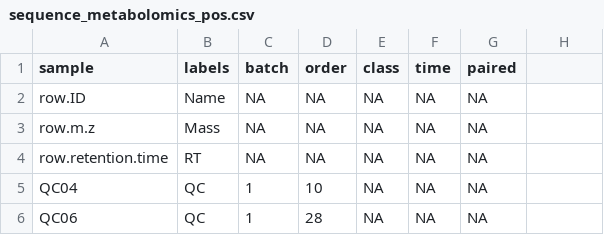
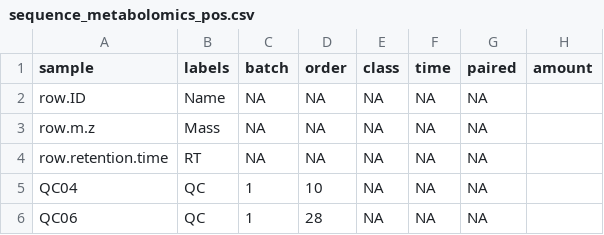
Before and after one commit to anitamnd/MetaboLink, a CSV file: csvfiles/sequence_metabolomics_pos.csv, drawn as a sheet; only a part is shown; the diff names each change by its address in the sheet, - before the commit and + after, or states it on an @@ line.

Commit message:
sample amount normalization

```diff
--- a/csvfiles/sequence_metabolomics_pos.csv
+++ b/csvfiles/sequence_metabolomics_pos.csv
-H1: (empty)
+H1: amount
```
Also changed, not shown: csvfiles/sequence_lipidomics_pos.csv, 2 other files.
